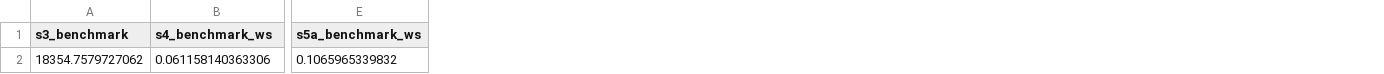
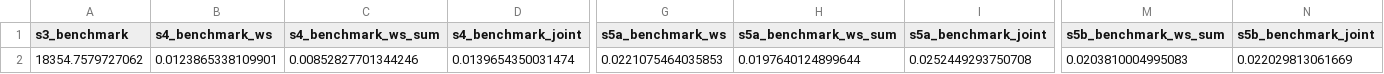
Before and after one commit to ColoradoDemography/SRF-Disadvantaged-Community-Benchmarks, a CSV file: benchmarks_2017.csv, drawn as a sheet; only a part is shown, gaps mark what is left out; addresses are those after the commit; the diff covers the shown part only; the diff names each change by its address in the sheet, - before the commit and + after, or states it on an @@ line.

```diff
--- a/benchmarks_2017.csv
+++ b/benchmarks_2017.csv
+column C (s4_benchmark_ws_sum), row 2: 0.00852827701344246
+column D (s4_benchmark_joint), row 2: 0.0139654350031474
+column H (s5a_benchmark_ws_sum), row 2: 0.0197640124899644
+column I (s5a_benchmark_joint), row 2: 0.0252449293750708
+column M (s5b_benchmark_ws_sum), row 2: 0.0203810004995083
+column N (s5b_benchmark_joint), row 2: 0.022029813061669
-B2 (s4_benchmark_ws): 0.061158140363306
+B2 (s4_benchmark_ws): 0.0123865338109901
-G2 (s5a_benchmark_ws): 0.1065965339832
+G2 (s5a_benchmark_ws): 0.0221075464035853
```
Also changed, not shown: 1 edited cell elsewhere in this file, 13 other files.
